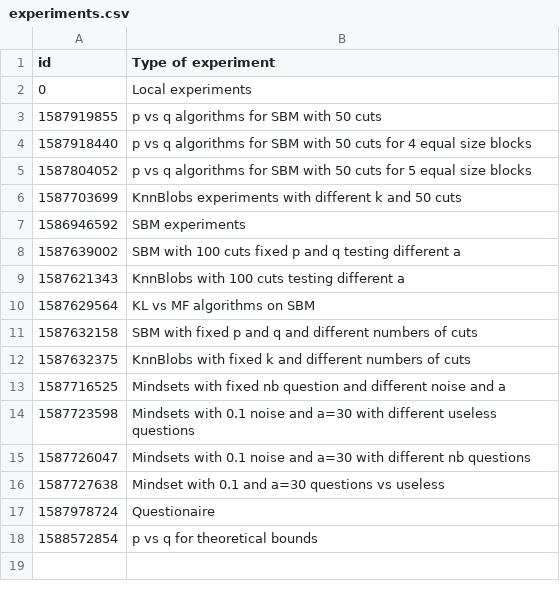
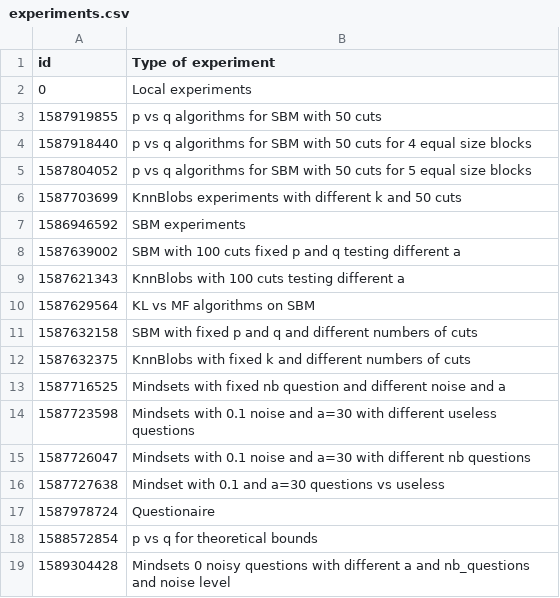
Before and after one commit to dfioravanti/tangles, a CSV file: experiments.csv, drawn as a sheet; the diff names each change by its address in the sheet, - before the commit and + after, or states it on an @@ line.

```diff
--- a/experiments.csv
+++ b/experiments.csv
+row 19: 1589304428 | Mindsets 0 noisy questions with different a and nb_questions and noise level
```
Also changed, not shown: 2 other files.
